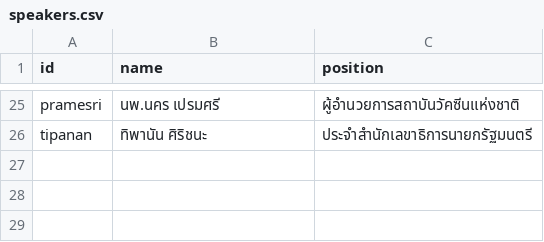
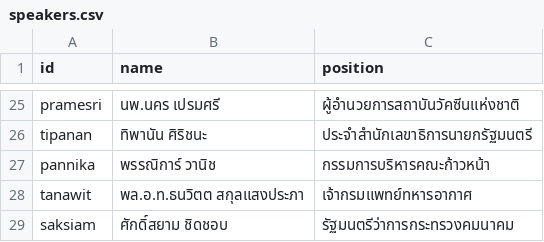
Before and after one commit to Th1nkK1D/ordinaryunfold, a CSV file: src/data/th-covid-speech/speakers.csv, drawn as a sheet; only a part is shown, gaps mark what is left out.

Commit message:
Update covid speeches

```diff
--- a/src/data/th-covid-speech/speakers.csv
+++ b/src/data/th-covid-speech/speakers.csv
@@ -26 +26,4 @@ pramesri,นพ.นคร เปรมศรี,ผู้อำนวยกา
 tipanan,ทิพานัน ศิริชนะ,ประจำสำนักเลขาธิการนายกรัฐมนตรี
+pannika,พรรณิการ์ วานิช,กรรมการบริหารคณะก้าวหน้า
+tanawit,พล.อ.ท.ธนวิตต สกุลแสงประภา,เจ้ากรมแพทย์ทหารอากาศ
+saksiam,ศักดิ์สยาม ชิดชอบ,รัฐมนตรีว่าการกระทรวงคมนาคม
```
Also changed, not shown: 4 other files.
